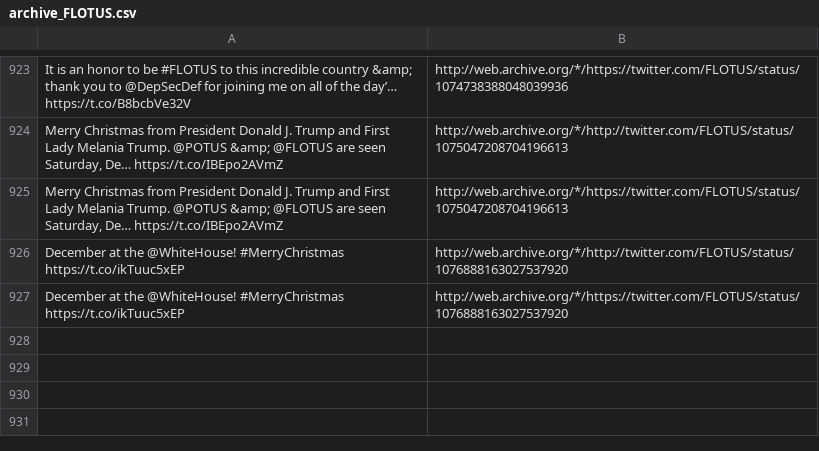
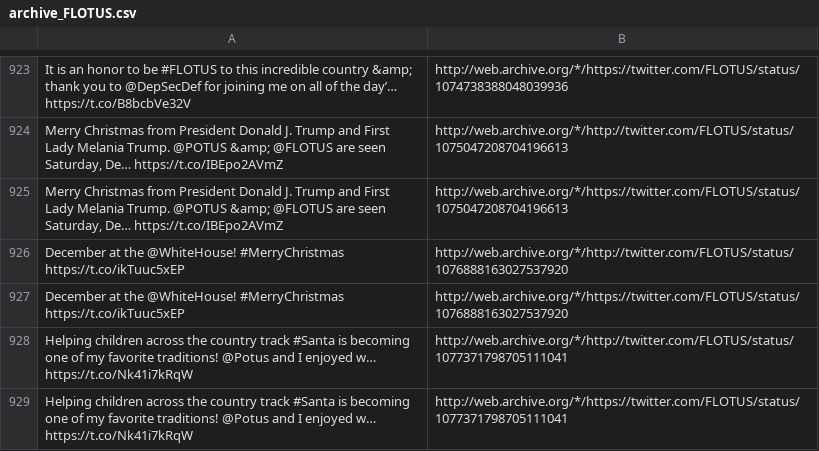
Before and after one commit to patrick-brian-mooney/archive-junta, a CSV file: data/archive_FLOTUS.csv, drawn as a sheet; only a part is shown, gaps mark what is left out; the diff names each change by its address in the sheet, - before the commit and + after, or states it on an @@ line.

```diff
--- a/data/archive_FLOTUS.csv
+++ b/data/archive_FLOTUS.csv
+row 928: Helping children across the country track #Santa is becoming one of my favorite traditions! @Potus and I enjoyed w… https://t.co/Nk41i7kRqW | http://web.archive.org/*/http://twitter.com/FLOTUS/status/1077371798705111041
+row 929: Helping children across the country track #Santa is becoming one of my favorite traditions! @Potus and I enjoyed w… https://t.co/Nk41i7kRqW | http://web.archive.org/*/https://twitter.com/FLOTUS/status/1077371798705111041
```
Also changed, not shown: data/archive_StephGrisham45.csv, data/deleted_tweets.csv, 18 other files.
